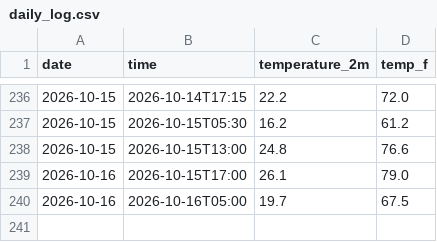
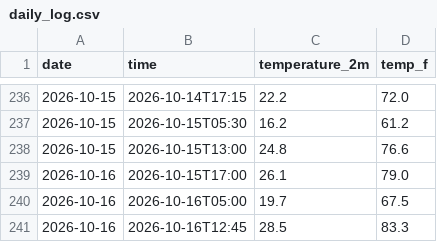
Before and after one commit to DrizzyLooDoo/weather_tracker, a CSV file: daily_log.csv, drawn as a sheet; only a part is shown, gaps mark what is left out.

```diff
--- a/daily_log.csv
+++ b/daily_log.csv
@@ -240 +240,2 @@ date,time,temperature_2m,temp_f
 2026-10-16,2026-10-16T05:00,19.7,67.5
+2026-10-16,2026-10-16T12:45,28.5,83.3
```
Also changed, not shown: 2 other files.
